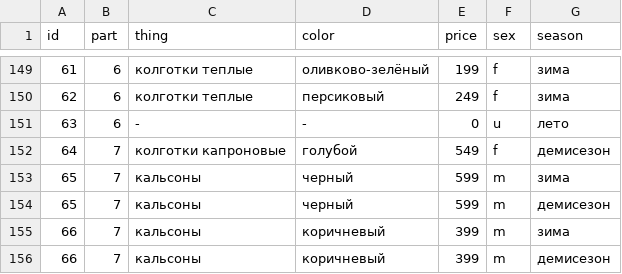
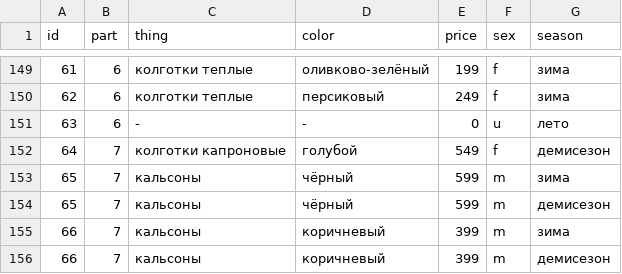
Before and after one commit to yupest/nto, a CSV file: НТИ-2021/wardrobe_v2.csv, drawn as a sheet; only a part is shown, gaps mark what is left out.

Commit message:
black updated

```diff
--- a/НТИ-2021/wardrobe_v2.csv
+++ b/НТИ-2021/wardrobe_v2.csv
@@ -152,4 +152,4 @@ id,part,thing,color,price,sex,season
 64,7,колготки капроновые,голубой,549,f,демисезон
-65,7,кальсоны,черный,599,m,зима
-65,7,кальсоны,черный,599,m,демисезон
+65,7,кальсоны,чёрный,599,m,зима
+65,7,кальсоны,чёрный,599,m,демисезон
 66,7,кальсоны,коричневый,399,m,зима
```
